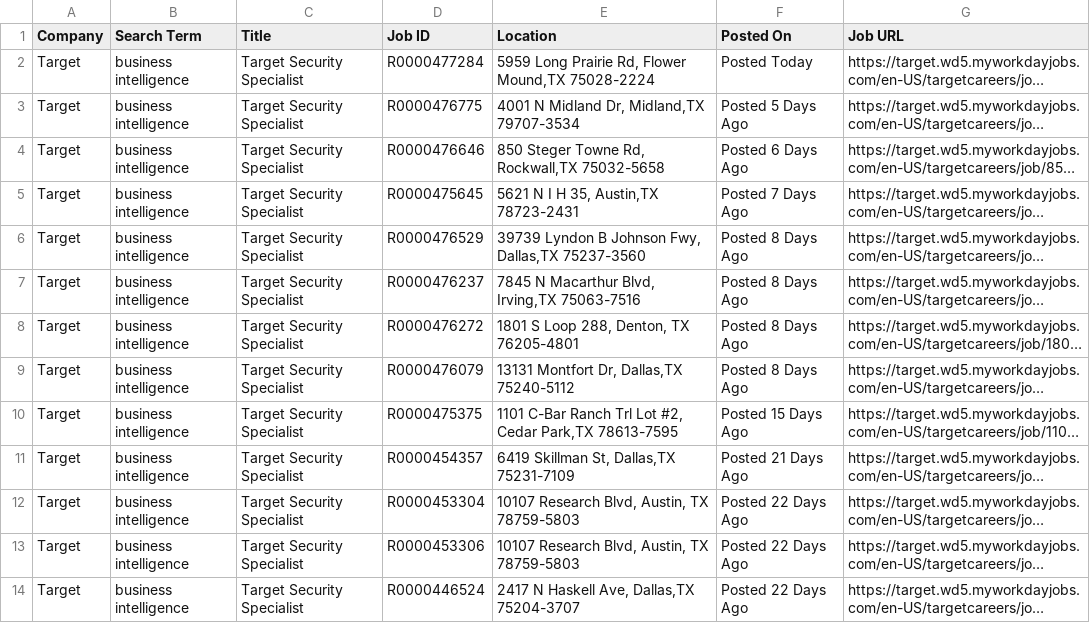
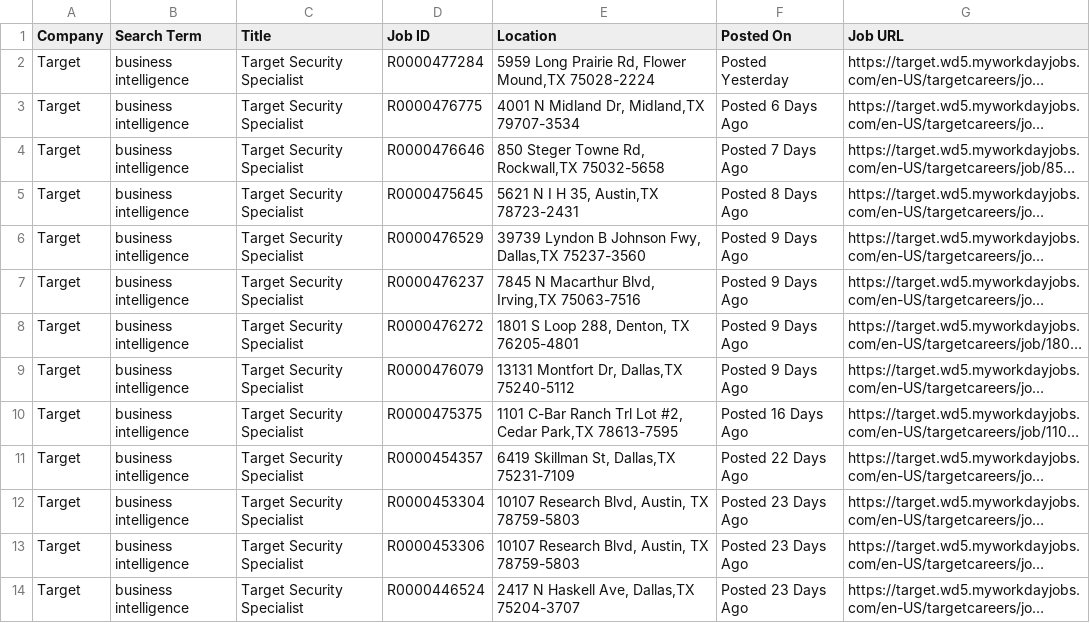
Before and after one commit to melbydick/BUSA521-Capstone, a CSV file: all_jobs.csv, drawn as a sheet; only a part is shown; long unchanged cells end in …; the diff covers the shown part only; the diff names each change by its address in the sheet, - before the commit and + after, or states it on an @@ line.

```diff
--- a/all_jobs.csv
+++ b/all_jobs.csv
-F2 (Posted On): Posted Today
+F2 (Posted On): Posted Yesterday
-F3 (Posted On): Posted 5 Days Ago
+F3 (Posted On): Posted 6 Days Ago
-F4 (Posted On): Posted 6 Days Ago
+F4 (Posted On): Posted 7 Days Ago
-F5 (Posted On): Posted 7 Days Ago
+F5 (Posted On): Posted 8 Days Ago
-F6:F9 (Posted On): Posted 8 Days Ago
+F6:F9 (Posted On): Posted 9 Days Ago
-F10 (Posted On): Posted 15 Days Ago
+F10 (Posted On): Posted 16 Days Ago
-F11 (Posted On): Posted 21 Days Ago
+F11 (Posted On): Posted 22 Days Ago
-F12:F14 (Posted On): Posted 22 Days Ago
+F12:F14 (Posted On): Posted 23 Days Ago
```
Also changed, not shown: 1 added row and 8 edited cells elsewhere in this file.
